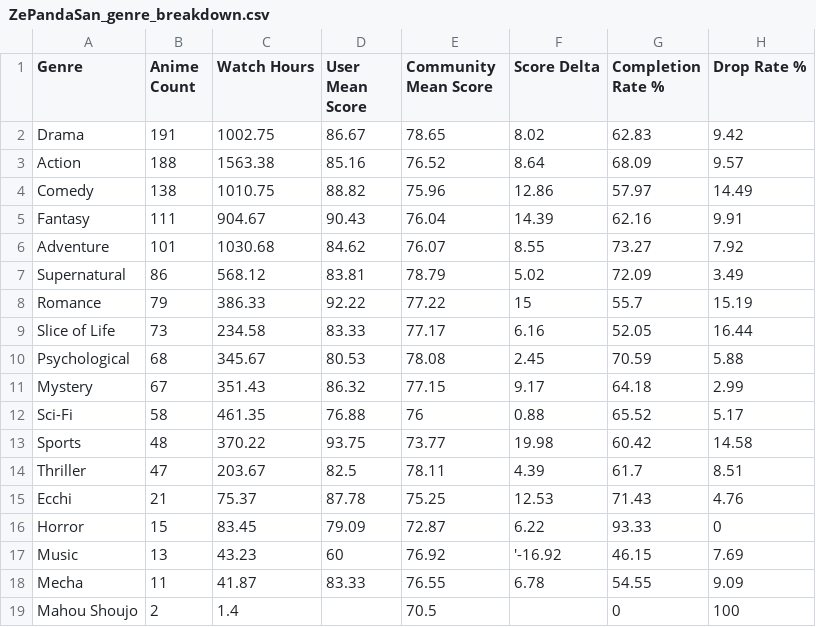
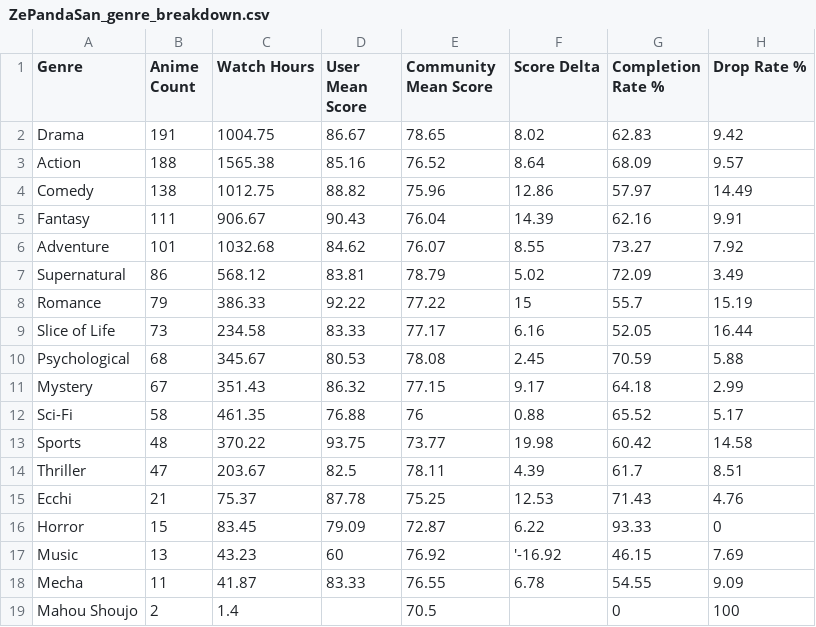
Before and after one commit to zepandasanv2/zepandasan-anilist-export, a CSV file: data/ZePandaSan_genre_breakdown.csv, drawn as a sheet.

```diff
--- a/data/ZePandaSan_genre_breakdown.csv
+++ b/data/ZePandaSan_genre_breakdown.csv
@@ -1,7 +1,7 @@
 Genre,Anime Count,Watch Hours,User Mean Score,Community Mean Score,Score Delta,Completion Rate %,Drop Rate %
-Drama,191,1002.75,86.67,78.65,8.02,62.83,9.42
-Action,188,1563.38,85.16,76.52,8.64,68.09,9.57
-Comedy,138,1010.75,88.82,75.96,12.86,57.97,14.49
-Fantasy,111,904.67,90.43,76.04,14.39,62.16,9.91
-Adventure,101,1030.68,84.62,76.07,8.55,73.27,7.92
+Drama,191,1004.75,86.67,78.65,8.02,62.83,9.42
+Action,188,1565.38,85.16,76.52,8.64,68.09,9.57
+Comedy,138,1012.75,88.82,75.96,12.86,57.97,14.49
+Fantasy,111,906.67,90.43,76.04,14.39,62.16,9.91
+Adventure,101,1032.68,84.62,76.07,8.55,73.27,7.92
 Supernatural,86,568.12,83.81,78.79,5.02,72.09,3.49
```
Also changed, not shown: data/ZePandaSan_anime_list.csv, data/ZePandaSan_studio_breakdown.csv.
